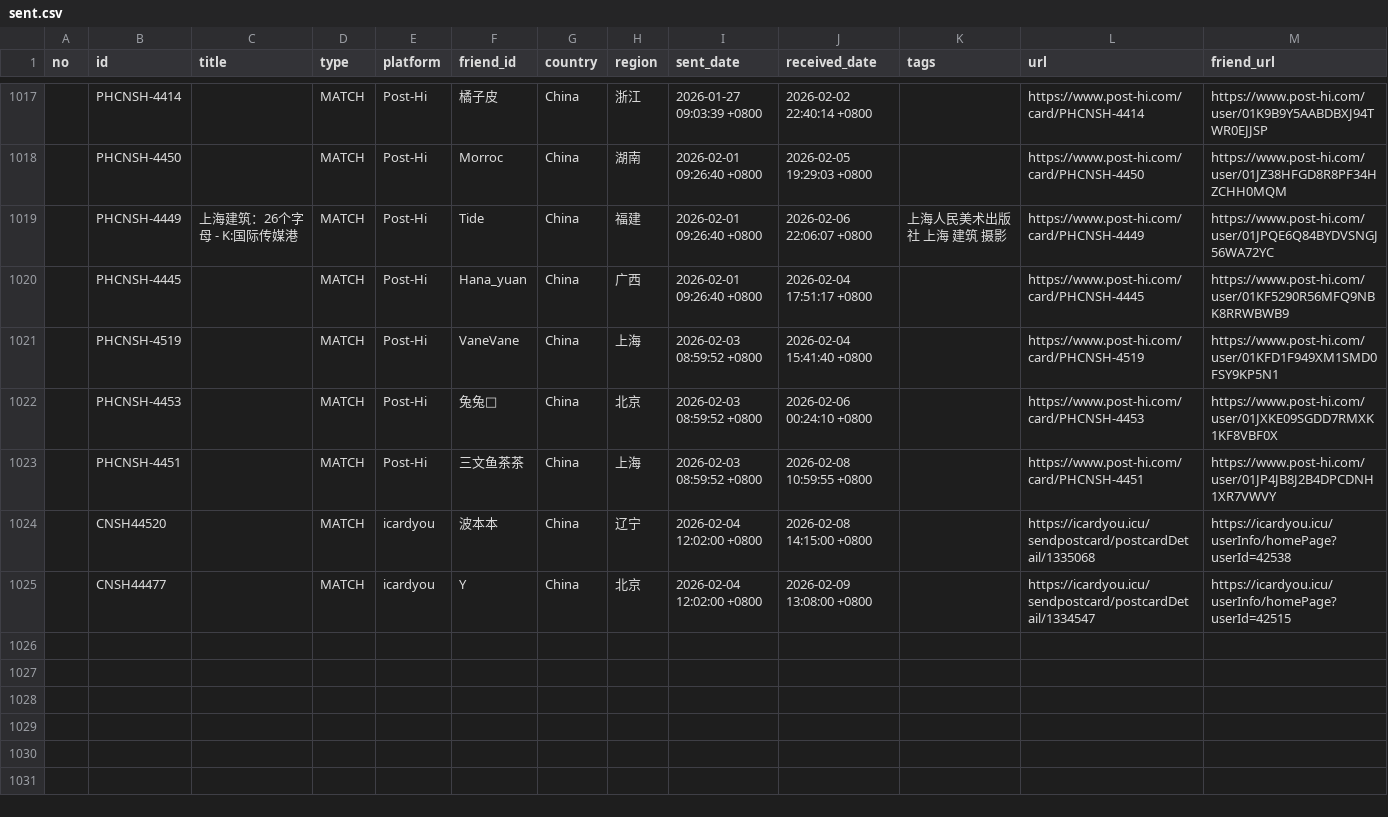
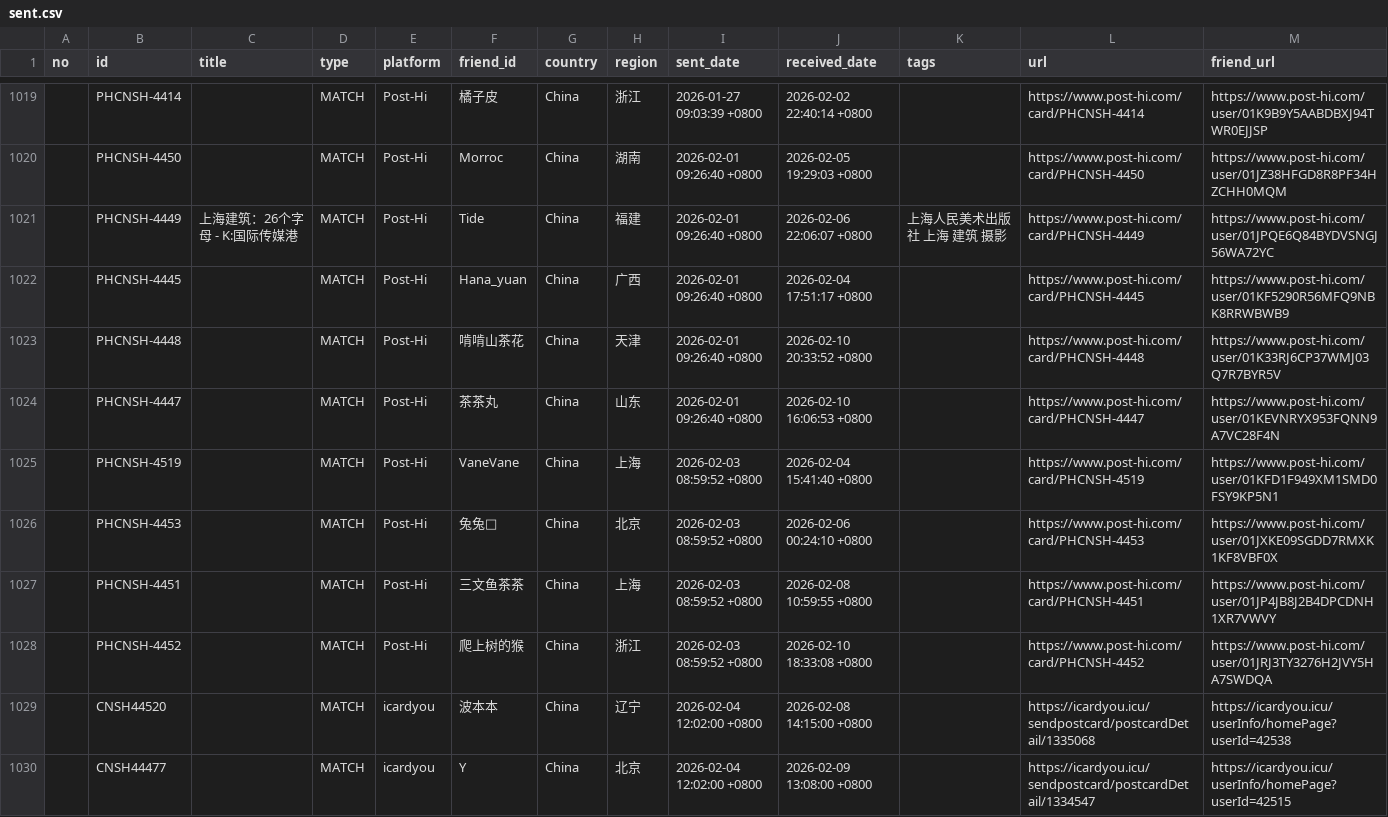
Before and after one commit to JiYouMCC/postcards, a CSV file: _data/sent.csv, drawn as a sheet; only a part is shown, gaps mark what is left out; the diff covers the shown part only.

Commit message:
Add cards and fix issue

```diff
--- a/_data/sent.csv
+++ b/_data/sent.csv
@@ -1020,2 +1022,4 @@
 ,PHCNSH-4445,,MATCH,Post-Hi,Hana_yuan,China,广西,2026-02-01 09:26:40 +0800,2026-02-04 17:51:17 +0800,,https://www.post-hi.com/card/PHCNSH-4445,https://www.post-hi.com/user/01KF5290R56MFQ9NBK8RRWBWB9
+,PHCNSH-4448,,MATCH,Post-Hi,啃啃山茶花,China,天津,2026-02-01 09:26:40 +0800,2026-02-10 20:33:52 +0800,,https://www.post-hi.com/card/PHCNSH-4448,https://www.post-hi.com/user/01K33RJ6CP37WMJ03Q7R7BYR5V
+,PHCNSH-4447,,MATCH,Post-Hi,茶茶丸,China,山东,2026-02-01 09:26:40 +0800,2026-02-10 16:06:53 +0800,,https://www.post-hi.com/card/PHCNSH-4447,https://www.post-hi.com/user/01KEVNRYX953FQNN9A7VC28F4N
 ,PHCNSH-4519,,MATCH,Post-Hi,VaneVane,China,上海,2026-02-03 08:59:52 +0800,2026-02-04 15:41:40 +0800,,https://www.post-hi.com/card/PHCNSH-4519,https://www.post-hi.com/user/01KFD1F949XM1SMD0FSY9KP5N1
@@ -1023,2 +1027,3 @@
 ,PHCNSH-4451,,MATCH,Post-Hi,三文鱼茶茶,China,上海,2026-02-03 08:59:52 +0800,2026-02-08 10:59:55 +0800,,https://www.post-hi.com/card/PHCNSH-4451,https://www.post-hi.com/user/01JP4JB8J2B4DPCDNH1XR7VWVY
+,PHCNSH-4452,,MATCH,Post-Hi,爬上树的猴,China,浙江,2026-02-03 08:59:52 +0800,2026-02-10 18:33:08 +0800,,https://www.post-hi.com/card/PHCNSH-4452,https://www.post-hi.com/user/01JRJ3TY3276H2JVY5HA7SWDQA
 ,CNSH44520,,MATCH,icardyou,波本本,China,辽宁,2026-02-04 12:02:00 +0800,2026-02-08 14:15:00 +0800,,https://icardyou.icu/sendpostcard/postcardDetail/1335068,https://icardyou.icu/userInfo/homePage?userId=42538
```
Also changed, not shown: 5 added rows elsewhere in this file, _data/grouped.csv, 12 other files.
